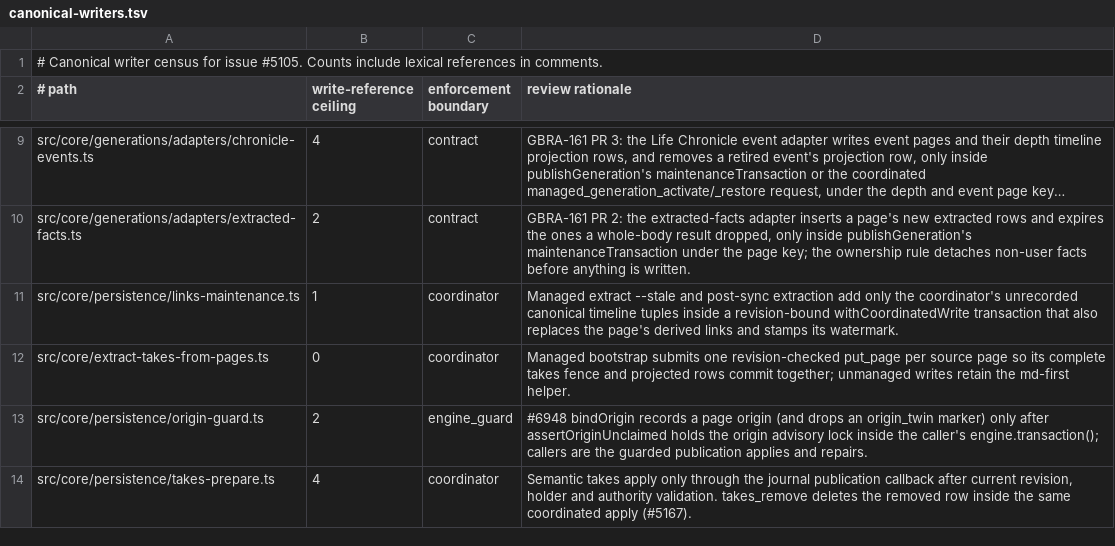
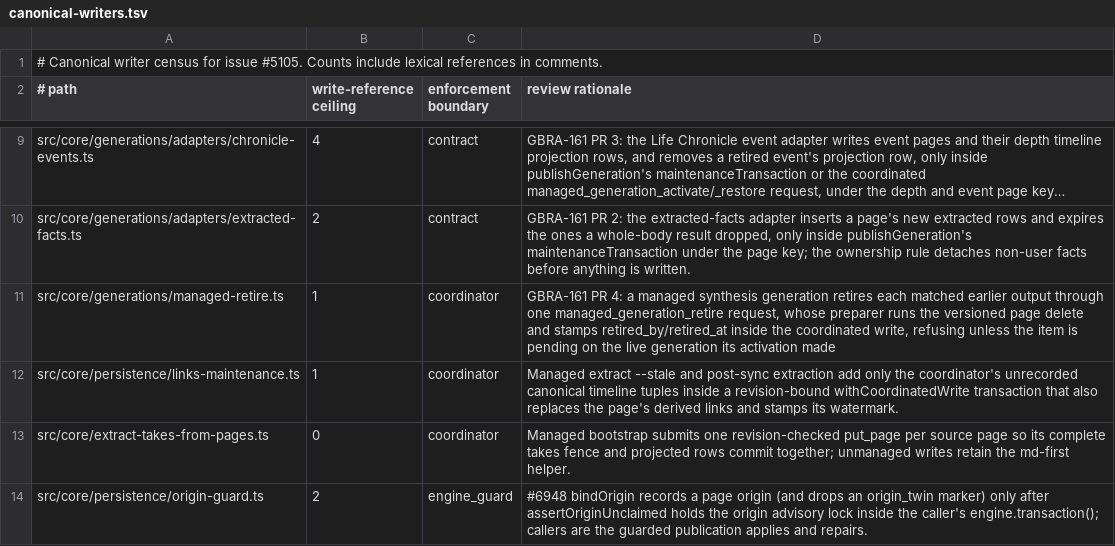
Before and after one commit to JeroenCorthout/gbrain, a TSV file: docs/architecture/canonical-writers.tsv, drawn as a sheet; only a part is shown, gaps mark what is left out; the shorter side is filled out with more unchanged rows; long unchanged cells end in …; the diff names each change by its address in the sheet, - before the commit and + after, or states it on an @@ line.

Commit message:
GBRA-161 PR 4: write-attribution and canonical-writer inventories, purge SQL golden (#7065)
- docs/architecture/system-of-record.md and canonical-writers.tsv list the
  managed_generation_retire preparer's retirement stamp (managed-retire.ts).
- test/fixtures/goldens/sql-text/pages.json: the derived-retirement purge hold
  now also names synthesis-resynthesis and synthesis-cleanup (regenerated with
  GBRAIN_TEST_UPDATE_GOLDENS=1; only the IN list and its hash change).

Co-authored-by: capy-ai[bot] <230910855+capy-ai[bot]@users.noreply.github.com>

```diff
--- a/docs/architecture/canonical-writers.tsv
+++ b/docs/architecture/canonical-writers.tsv
+row 11: src/core/generations/managed-retire.ts | 1 | coordinator | GBRA-161 PR 4: a managed synthesis generation retires each matched earlier output through one managed_generation_retire request, whose preparer runs the versioned page delete and stamps retired_by/retired_at inside the coordinated write, refusing unless the item is pending on the live generation its activation made
```
Also changed, not shown: 2 other files.
